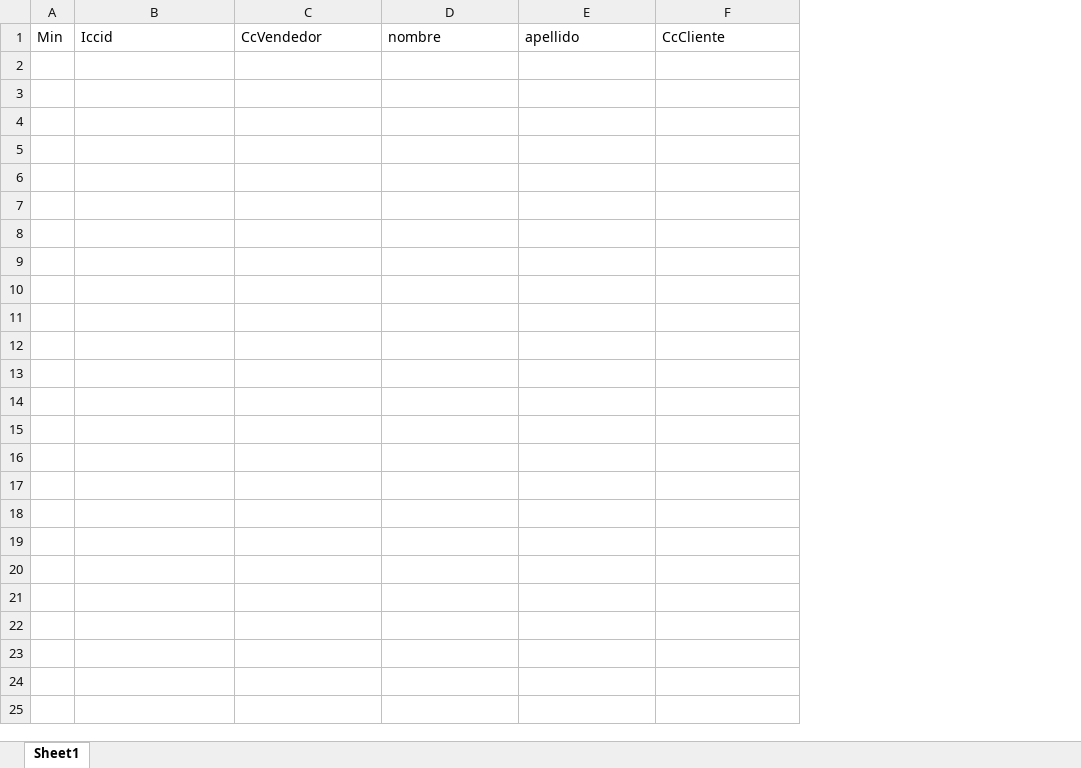
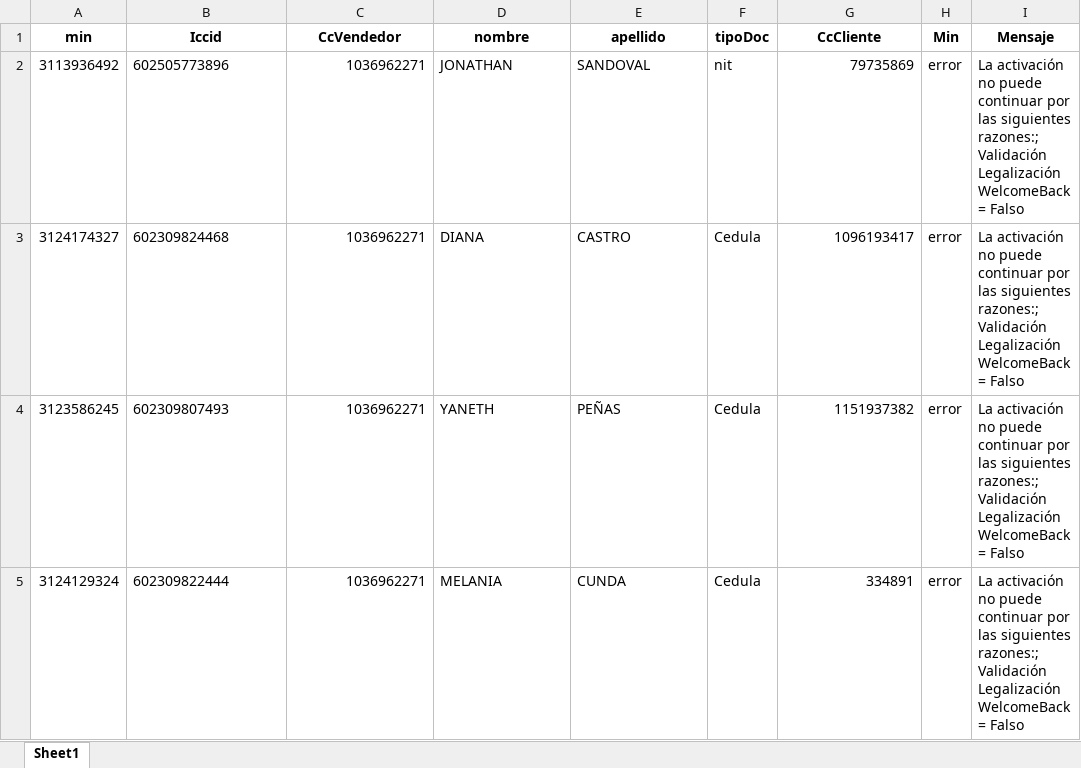
Before and after one commit to TeamComunicaciones/Integrateam, an Excel workbook: src/legalizador_sims/legalizador_sims.xlsx, sheet Sheet1, drawn as a sheet; values as stored, in another font and other column widths than the file's, no borders; removed rows and columns are numbered as before the commit, all else as after; the diff names each change by its address in the sheet, - before the commit and + after, or states it on an @@ line.

Commit message:
Se actualizan plantillas de excel en legalizador sim y kit contado

```diff
--- a/src/legalizador_sims/legalizador_sims.xlsx (sheet Sheet1)
+++ b/src/legalizador_sims/legalizador_sims.xlsx (sheet Sheet1)
-column A (Min), empty
+column A (min), empty
+column F (tipoDoc), empty
+column H (Min), empty
+column I (Mensaje), empty
@@ B1:E1 bold: off → on, alignment: left → center @@
@@ G1 bold: off → on, alignment: left → center @@
+row 2: 3113936492 | 602505773896 | 1036962271 | JONATHAN | SANDOVAL | nit | 79735869 | error | La activación no puede continuar por las siguientes razones:; Validación Legalización WelcomeBack = Falso
+row 3: 3124174327 | 602309824468 | 1036962271 | DIANA | CASTRO | Cedula | 1096193417 | error | La activación no puede continuar por las siguientes razones:; Validación Legalización WelcomeBack = Falso
+row 4: 3123586245 | 602309807493 | 1036962271 | YANETH | PEÑAS | Cedula | 1151937382 | error | La activación no puede continuar por las siguientes razones:; Validación Legalización WelcomeBack = Falso
+row 5: 3124129324 | 602309822444 | 1036962271 | MELANIA | CUNDA | Cedula | 334891 | error | La activación no puede continuar por las siguientes razones:; Validación Legalización WelcomeBack = Falso
```
Also changed, not shown: 2 other files.
